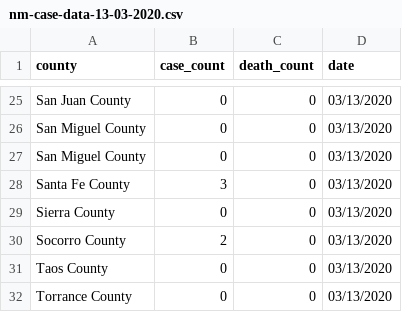
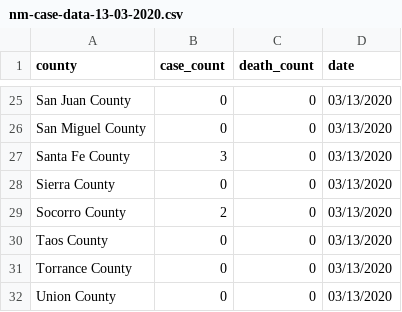
Before and after one commit to fjsteves/newmexico_covid19_data, a CSV file: casedata/nm-case-data-13-03-2020.csv, drawn as a sheet; only a part is shown, gaps mark what is left out; the shorter side is filled out with more unchanged rows; the diff names each change by its address in the sheet, - before the commit and + after, or states it on an @@ line.

```diff
--- a/casedata/nm-case-data-13-03-2020.csv
+++ b/casedata/nm-case-data-13-03-2020.csv
-row 27: San Miguel County | 0 | 0 | 03/13/2020
```
Also changed, not shown: casedata/nm-case-data-12-03-2020.csv, casedata/nm-case-data-19-03-2020.csv, 4 other files.
